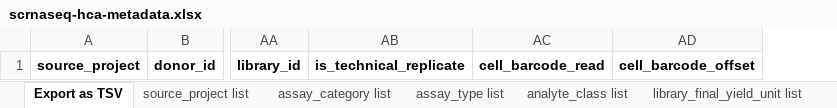
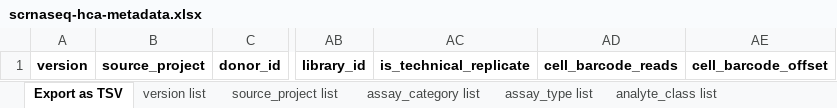
Before and after one commit to hubmapconsortium/ingest-validation-tools, an Excel workbook: docs/scrnaseq-hca/scrnaseq-hca-metadata.xlsx, sheet Export as TSV, drawn as a sheet; only a part is shown, gaps mark what is left out; values as stored, in another font and other column widths than the file's, no borders; removed rows and columns are numbered as before the commit, all else as after; the diff names each change by its address in the sheet, - before the commit and + after, or states it on an @@ line.

```diff
--- a/docs/scrnaseq-hca/scrnaseq-hca-metadata.xlsx (sheet Export as TSV)
+++ b/docs/scrnaseq-hca/scrnaseq-hca-metadata.xlsx (sheet Export as TSV)
+sheet tab: version list
+column A, row 1: version
-column AC, row 1: cell_barcode_read
+column AD, row 1: cell_barcode_reads
```
Also changed, not shown: docs/scatacseq/scatacseq-metadata.xlsx, docs/scrnaseq/scrnaseq-metadata.xlsx, 13 other files.
